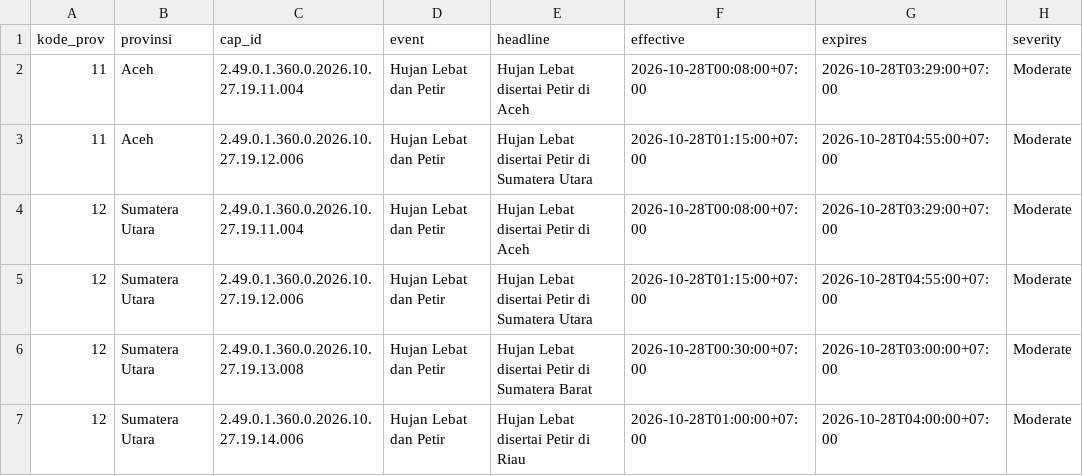
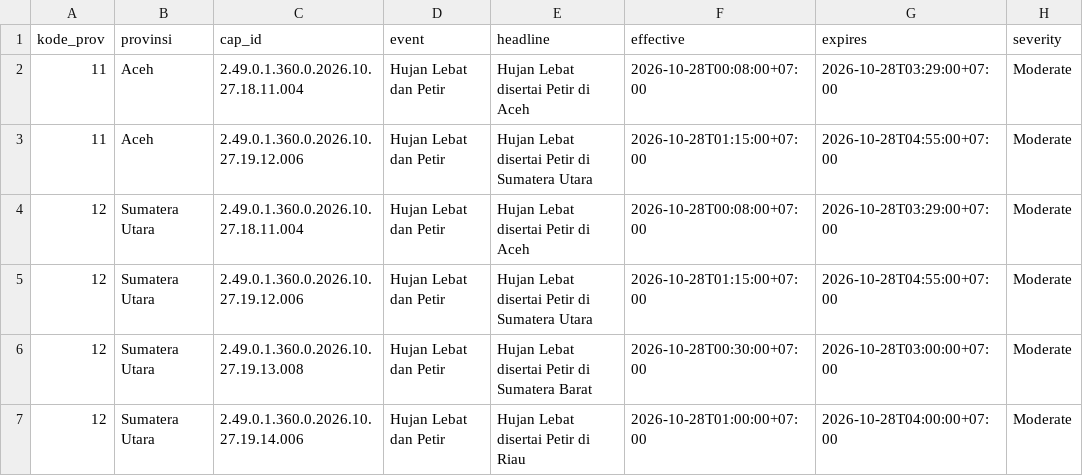
Before and after one commit to pantau-bencana/karhutla-dashboard, a CSV file: data/live/bmkg-cap-prov.csv, drawn as a sheet; only a part is shown; the diff names each change by its address in the sheet, - before the commit and + after, or states it on an @@ line.

```diff
--- a/data/live/bmkg-cap-prov.csv
+++ b/data/live/bmkg-cap-prov.csv
-C2 (cap_id): 2.49.0.1.360.0.2026.10.27.19.11.004
+C2 (cap_id): 2.49.0.1.360.0.2026.10.27.18.11.004
-C4 (cap_id): 2.49.0.1.360.0.2026.10.27.19.11.004
+C4 (cap_id): 2.49.0.1.360.0.2026.10.27.18.11.004
```
Also changed, not shown: data/live/bmkg-cap-kab.csv, 4 other files.
